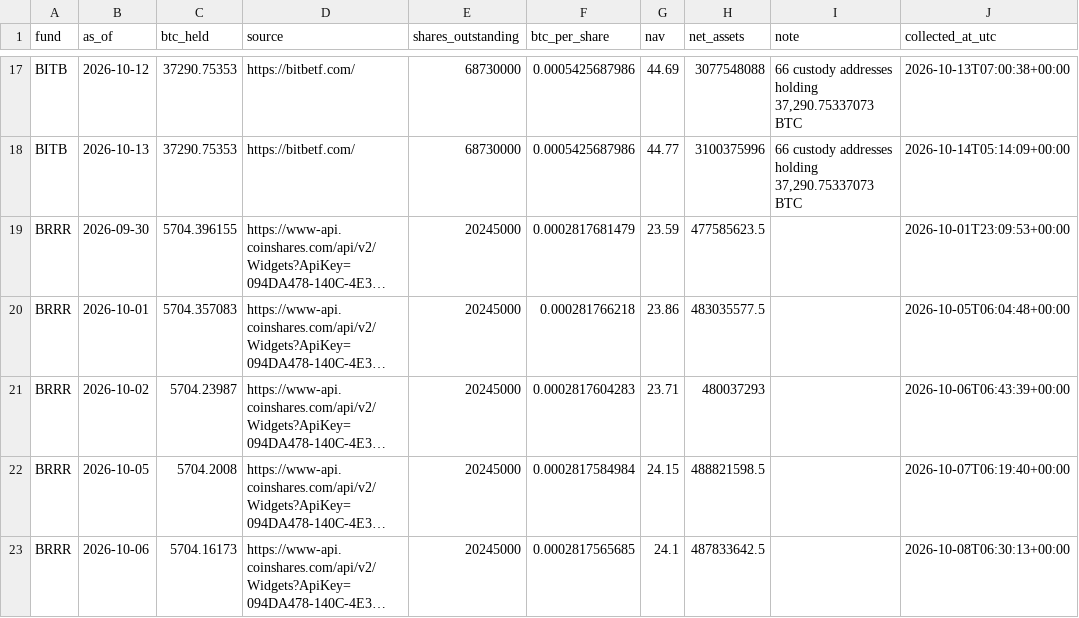
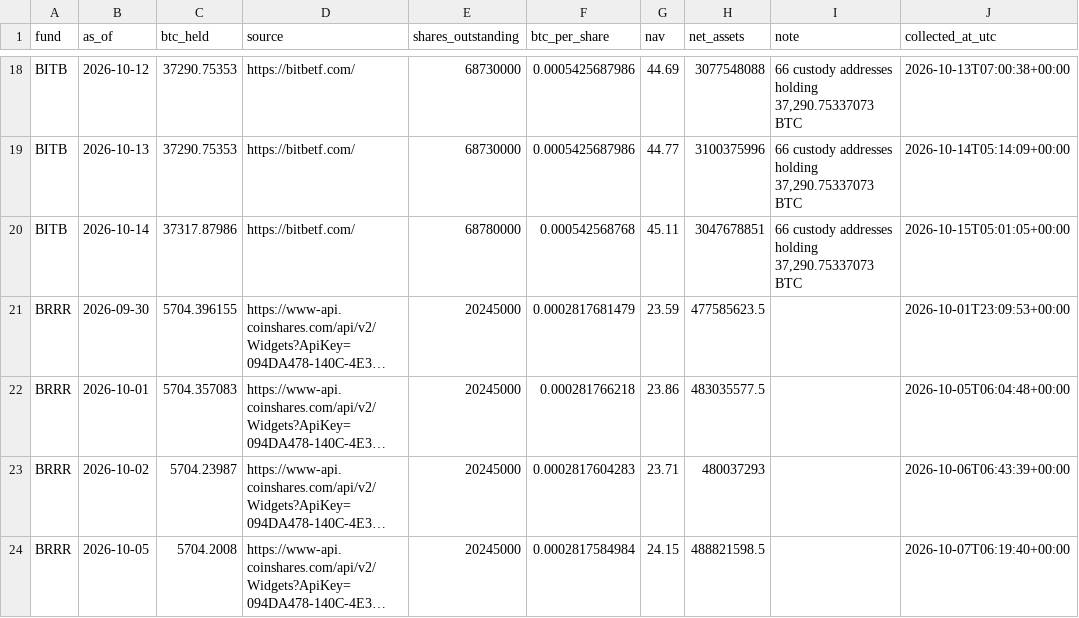
Before and after one commit to SecretSatoshis/Bitcoin-Report-Library, a CSV file: csv/etf_snapshots.csv, drawn as a sheet; only a part is shown, gaps mark what is left out; the shorter side is filled out with more unchanged rows; long unchanged cells end in …; the diff covers the shown part only; the diff names each change by its address in the sheet, - before the commit and + after, or states it on an @@ line.

```diff
--- a/csv/etf_snapshots.csv
+++ b/csv/etf_snapshots.csv
+row 20: BITB | 2026-10-14 | 37317.87986 | https://bitbetf.com/ | 68780000 | 0.000542568768 | 45.11 | 3047678851 | 66 custody addresses holding 37,290.75337073 BTC | 2026-10-15T05:01:05+00:00
```
Also changed, not shown: 8 added rows and 1 edited cell elsewhere in this file, csv/drawdown_data.csv, csv/etf_nav_history.csv, 29 other files.
